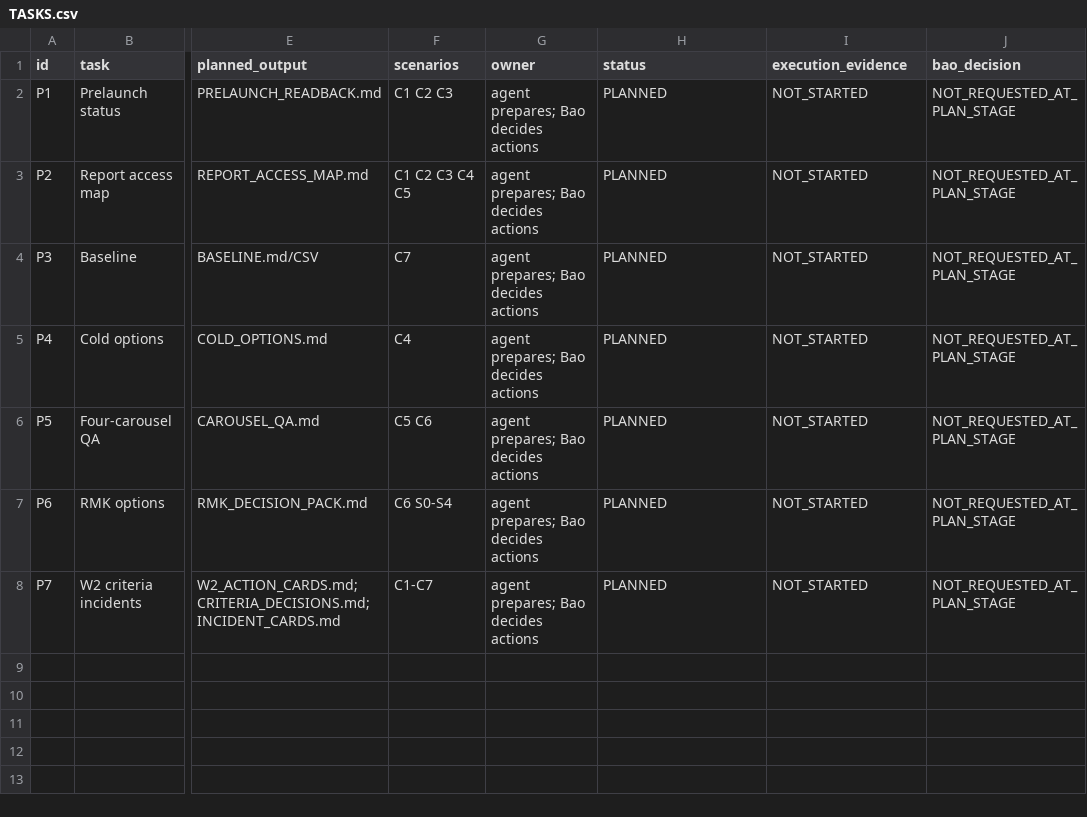
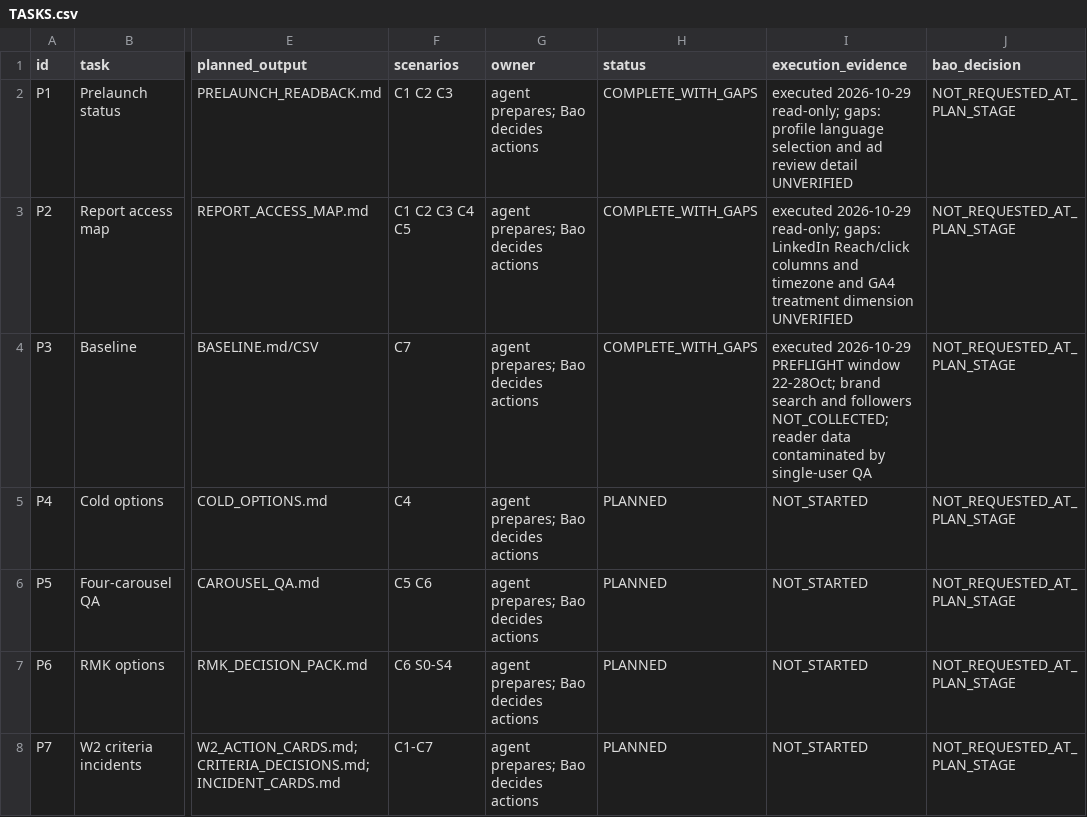
Before and after one commit to ttbao2607-prog/semicondutor-marketing-project, a CSV file: operations/w1-w2/f1-f2-2026-10-29/pre-readback/TASKS.csv, drawn as a sheet; only a part is shown, gaps mark what is left out; the diff names each change by its address in the sheet, - before the commit and + after, or states it on an @@ line.

```diff
--- a/operations/w1-w2/f1-f2-2026-10-29/pre-readback/TASKS.csv
+++ b/operations/w1-w2/f1-f2-2026-10-29/pre-readback/TASKS.csv
-H2:H4 (status): PLANNED
+H2:H4 (status): COMPLETE_WITH_GAPS
-I2 (execution_evidence): NOT_STARTED
+I2 (execution_evidence): executed 2026-10-29 read-only; gaps: profile language selection and ad review detail UNVERIFIED
-I3 (execution_evidence): NOT_STARTED
+I3 (execution_evidence): executed 2026-10-29 read-only; gaps: LinkedIn Reach/click columns and timezone and GA4 treatment dimension UNVERIFIED
-I4 (execution_evidence): NOT_STARTED
+I4 (execution_evidence): executed 2026-10-29 PREFLIGHT window 22-28Oct; brand search and followers NOT_COLLECTED; reader data contaminated by single-user QA
```
Also changed, not shown: 6 other files.
